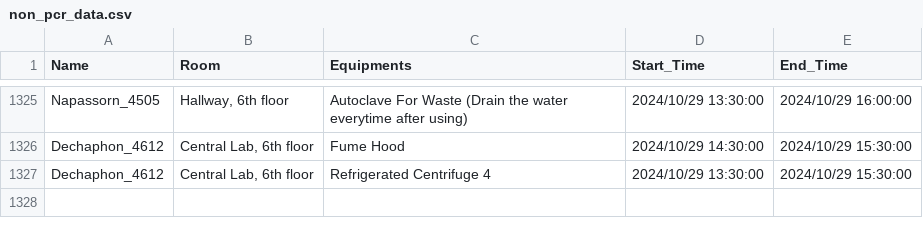
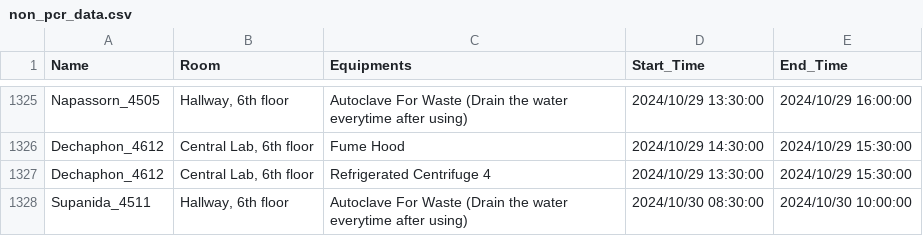
Before and after one commit to dhruv0767/Lab-Equipments_Reservation, a CSV file: non_pcr_data.csv, drawn as a sheet; only a part is shown, gaps mark what is left out; the diff names each change by its address in the sheet, - before the commit and + after, or states it on an @@ line.

Commit message:
Update non_pcr_data.csv

```diff
--- a/non_pcr_data.csv
+++ b/non_pcr_data.csv
+row 1328: Supanida_4511 | Hallway, 6th floor | Autoclave For Waste (Drain the water everytime after using) | 2024/10/30 08:30:00 | 2024/10/30 10:00:00
```
